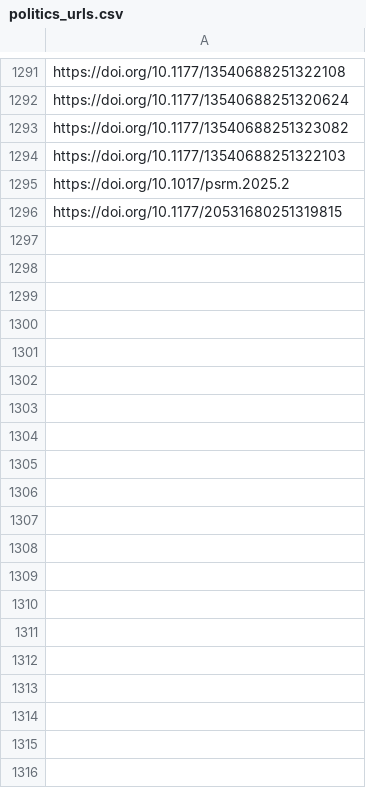
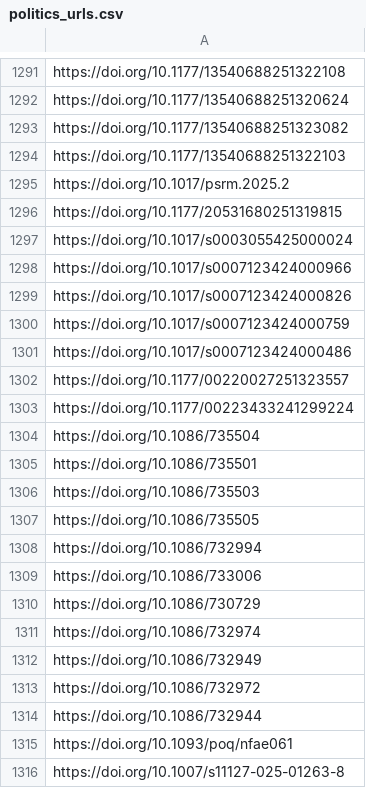
Before and after one commit to sumtxt/picnic, a CSV file: memory/politics_urls.csv, drawn as a sheet; only a part is shown, gaps mark what is left out; the diff covers the shown part only.

```diff
--- a/memory/politics_urls.csv
+++ b/memory/politics_urls.csv
@@ -1296 +1296,21 @@ https://doi.org/10.1017/psrm.2025.2
 https://doi.org/10.1177/20531680251319815
+https://doi.org/10.1017/s0003055425000024
+https://doi.org/10.1017/s0007123424000966
+https://doi.org/10.1017/s0007123424000826
+https://doi.org/10.1017/s0007123424000759
+https://doi.org/10.1017/s0007123424000486
+https://doi.org/10.1177/00220027251323557
+https://doi.org/10.1177/00223433241299224
+https://doi.org/10.1086/735504
+https://doi.org/10.1086/735501
+https://doi.org/10.1086/735503
+https://doi.org/10.1086/735505
+https://doi.org/10.1086/732994
+https://doi.org/10.1086/733006
+https://doi.org/10.1086/730729
+https://doi.org/10.1086/732974
+https://doi.org/10.1086/732949
+https://doi.org/10.1086/732972
+https://doi.org/10.1086/732944
+https://doi.org/10.1093/poq/nfae061
+https://doi.org/10.1007/s11127-025-01263-8
```
Also changed, not shown: 39 added rows elsewhere in this file, memory/communication_urls.csv, memory/economics_urls.csv, 11 other files.
